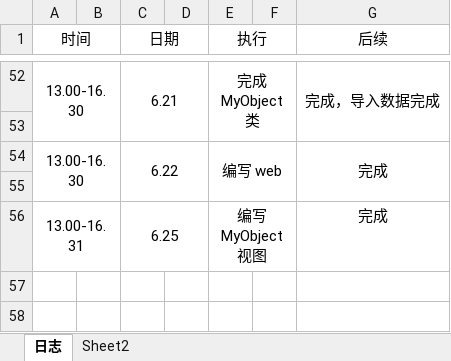
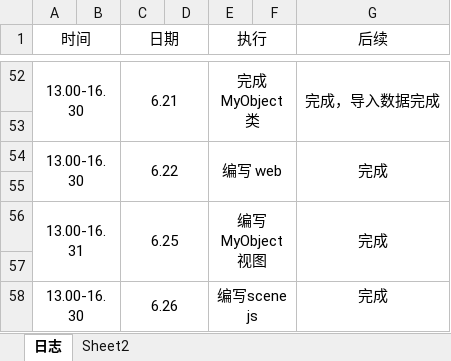
Before and after one commit to laozishidijia/emotion-analyze-cs, an Excel workbook: doc/log/log_201608040102_weixinxin.xlsx, sheet 日志, drawn as a sheet; only a part is shown, gaps mark what is left out; values as stored, in another font and other column widths than the file's, no borders; the diff names each change by its address in the sheet, - before the commit and + after, or states it on an @@ line.

```diff
--- a/doc/log/log_201608040102_weixinxin.xlsx (sheet 日志)
+++ b/doc/log/log_201608040102_weixinxin.xlsx (sheet 日志)
+G56:G57 merged
+row 57: (empty)
+row 58: 13.00-16.30 |  | 6.26 |  | 编写scene js |  | 完成
```
Also changed, not shown: 19 other files.
